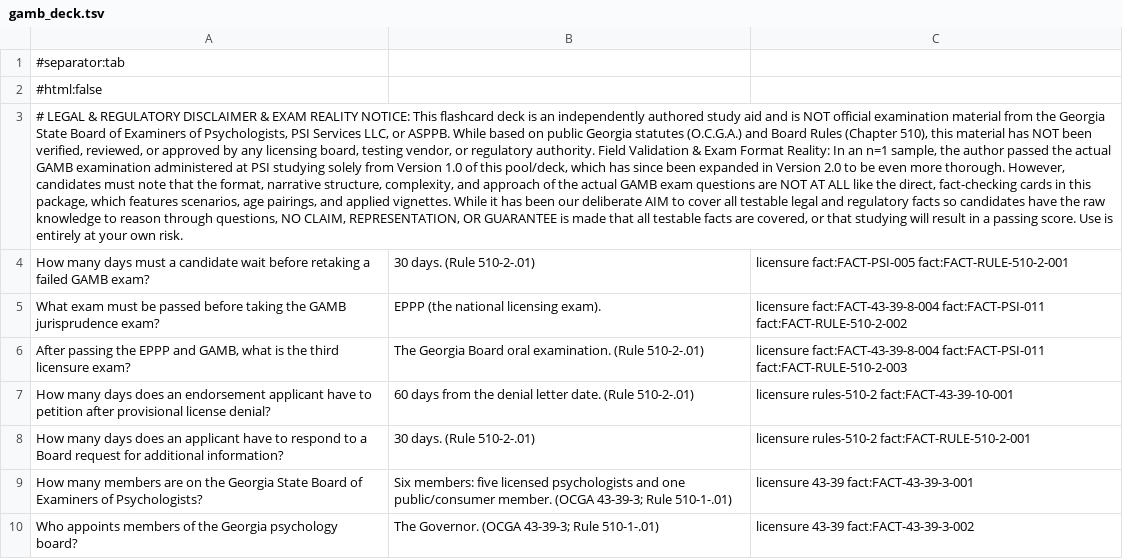
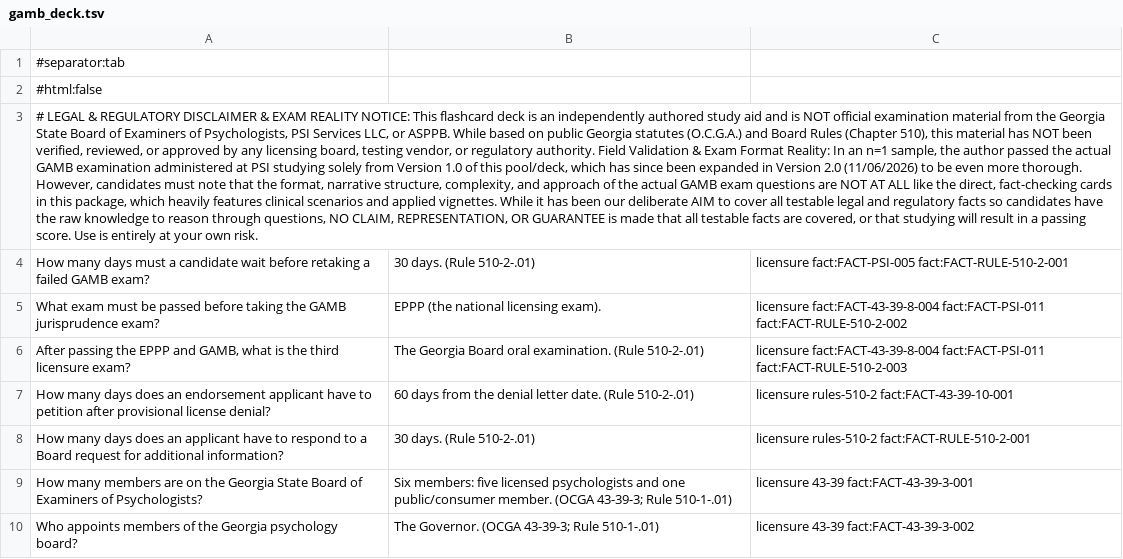
Before and after one commit to jbff/ga-psych-jurisprudence, a TSV file: anki/gamb_deck.tsv, drawn as a sheet; only a part is shown; the diff names each change by its address in the sheet, - before the commit and + after, or states it on an @@ line.

Commit message:
fix(disclaimer): remove age-bracket mention and add release date to all version references

```diff
--- a/anki/gamb_deck.tsv
+++ b/anki/gamb_deck.tsv
-A3: …Version 2.0 to be even more thorough. However, candidates must note that the format, narrative structure, complexity, and approach of the actual GAMB exam questions are NOT AT ALL like the direct, fact-checking cards in this package, which features scenarios, age pairings, and applied…
+A3: …Version 2.0 (11/06/2026) to be even more thorough. However, candidates must note that the format, narrative structure, complexity, and approach of the actual GAMB exam questions are NOT AT ALL like the direct, fact-checking cards in this package, which heavily features clinical scenarios and applied…
```
Also changed, not shown: 17 other files.
